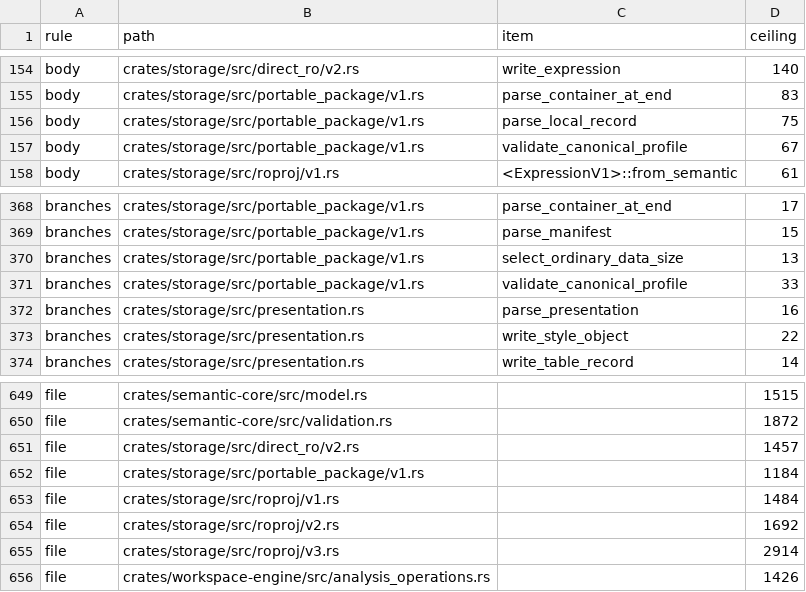
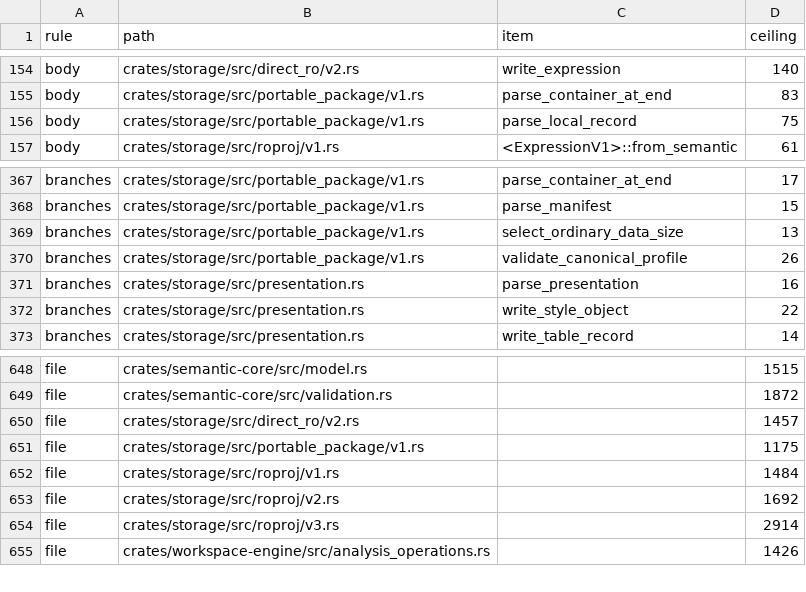
Before and after one commit to nurockplayer/tachiko-work, a TSV file: scripts/clean-code-baseline.tsv, drawn as a sheet; only a part is shown, gaps mark what is left out.

Commit message:
Extract portable package local-header check (#958 backlog 4 rank 7) (#1028)
* Move portable package v1 tests into a dedicated module

* Extract portable ZIP local header metadata validation

```diff
--- a/scripts/clean-code-baseline.tsv
+++ b/scripts/clean-code-baseline.tsv
@@ -156,3 +156,2 @@ body	crates/storage/src/portable_package/v1.rs	parse_container_at_end	83
 body	crates/storage/src/portable_package/v1.rs	parse_local_record	75
-body	crates/storage/src/portable_package/v1.rs	validate_canonical_profile	67
 body	crates/storage/src/roproj/v1.rs	<ExpressionV1>::from_semantic	61
@@ -370,3 +369,3 @@ branches	crates/storage/src/portable_package/v1.rs	parse_manifest	15
 branches	crates/storage/src/portable_package/v1.rs	select_ordinary_data_size	13
-branches	crates/storage/src/portable_package/v1.rs	validate_canonical_profile	33
+branches	crates/storage/src/portable_package/v1.rs	validate_canonical_profile	26
 branches	crates/storage/src/presentation.rs	parse_presentation	16
@@ -651,3 +650,3 @@ file	crates/semantic-core/src/validation.rs		1872
 file	crates/storage/src/direct_ro/v2.rs		1457
-file	crates/storage/src/portable_package/v1.rs		1184
+file	crates/storage/src/portable_package/v1.rs		1175
 file	crates/storage/src/roproj/v1.rs		1484
```
Also changed, not shown: 2 other files.
